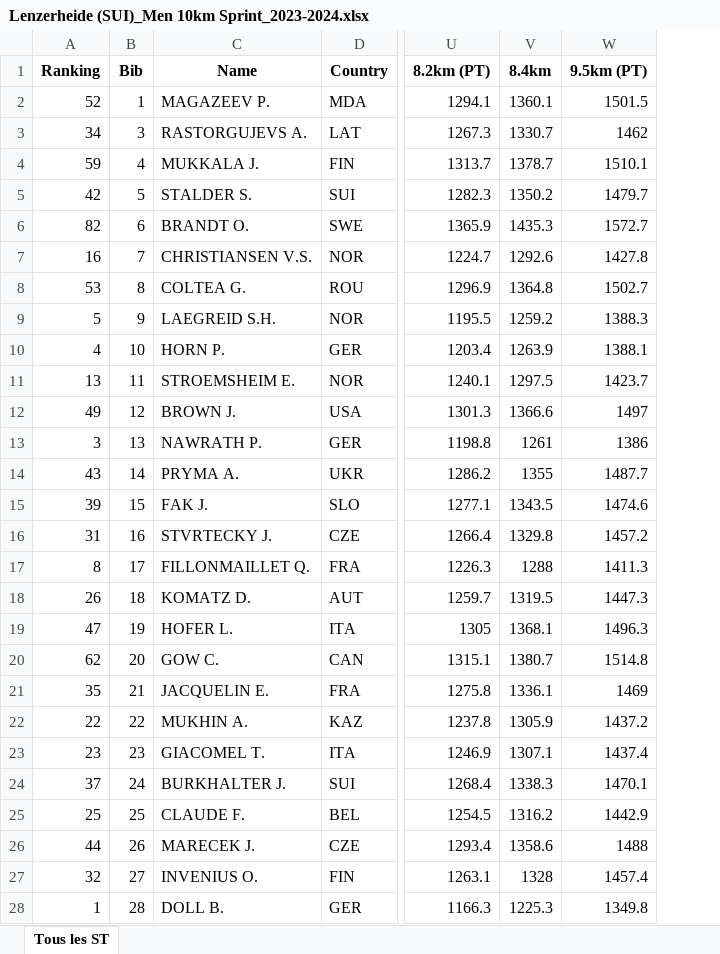
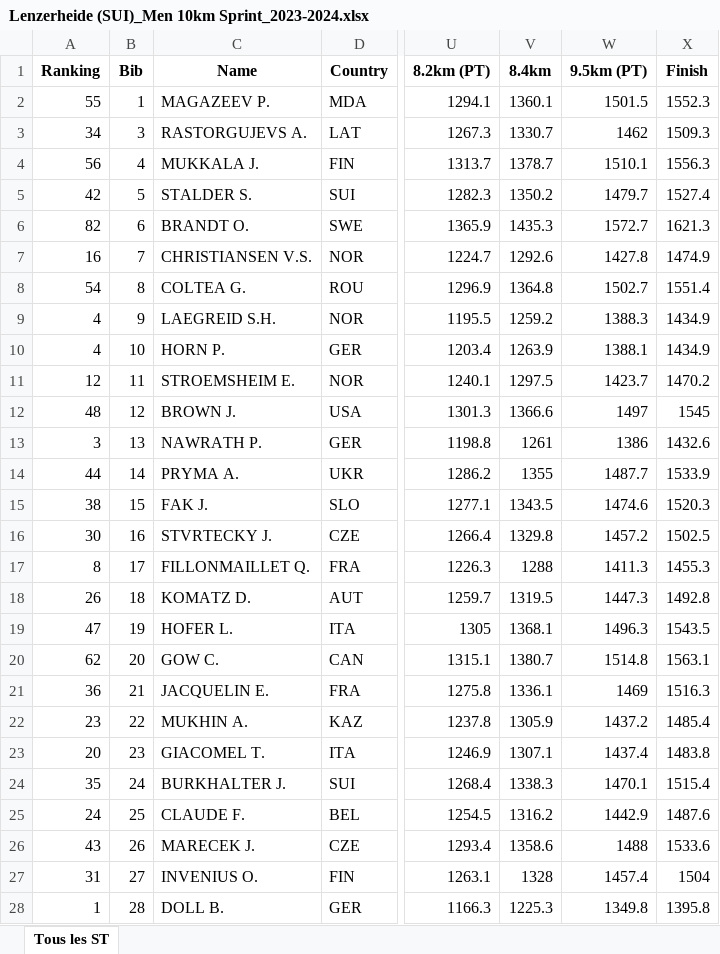
Before and after one commit to jesptri/Plateforme-analyse-de-course, an Excel workbook: Lenzerheide (SUI)_Men 10km Sprint_2023-2024.xlsx, sheet Tous les ST, drawn as a sheet; only a part is shown, gaps mark what is left out; values as stored, in another font and other column widths than the file's, no borders; the diff covers the shown part only; the diff names each change by its address in the sheet, - before the commit and + after, or states it on an @@ line.

```diff
--- a/Lenzerheide (SUI)_Men 10km Sprint_2023-2024.xlsx (sheet Tous les ST)
+++ b/Lenzerheide (SUI)_Men 10km Sprint_2023-2024.xlsx (sheet Tous les ST)
+column X (Finish), rows 2-28: 1552.3 | 1509.3 | 1556.3 | 1527.4 | 1621.3 | 1474.9 | 1551.4 | 1434.9 | 1434.9 | 1470.2 | 1545 | 1432.6 | 1533.9 | 1520.3 | 1502.5 | 1455.3 | 1492.8 | 1543.5 | 1563.1 | 1516.3 | 1485.4 | 1483.8 | 1515.4 | 1487.6 | 1533.6 | 1504 | 1395.8
-A2 (Ranking): 52
+A2 (Ranking): 55
-A4 (Ranking): 59
+A4 (Ranking): 56
-A8 (Ranking): 53
+A8 (Ranking): 54
-A9 (Ranking): 5
+A9 (Ranking): 4
-A11 (Ranking): 13
+A11 (Ranking): 12
-A12 (Ranking): 49
+A12 (Ranking): 48
-A14 (Ranking): 43
+A14 (Ranking): 44
-A15 (Ranking): 39
+A15 (Ranking): 38
-A16 (Ranking): 31
+A16 (Ranking): 30
-A21 (Ranking): 35
+A21 (Ranking): 36
-A22 (Ranking): 22
+A22 (Ranking): 23
-A23 (Ranking): 23
+A23 (Ranking): 20
-A24 (Ranking): 37
+A24 (Ranking): 35
-A25 (Ranking): 25
+A25 (Ranking): 24
-A26 (Ranking): 44
+A26 (Ranking): 43
-A27 (Ranking): 32
+A27 (Ranking): 31
```
Also changed, not shown: 30 edited cells elsewhere in this sheet, Lenzerheide (SUI)_Women 7.5km Sprint_2023-2024.xlsx.
